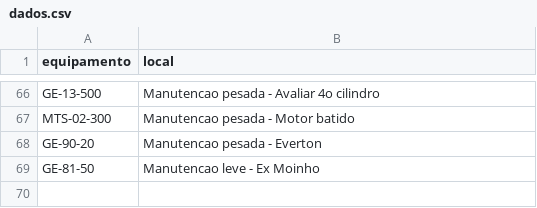
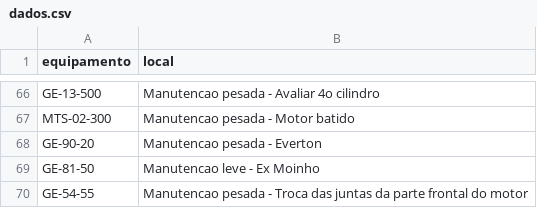
Before and after one commit to milwardarthur-prog/Controle-manuten-o, a CSV file: dados.csv, drawn as a sheet; only a part is shown, gaps mark what is left out.

Commit message:
Add files via upload

```diff
--- a/dados.csv
+++ b/dados.csv
@@ -69 +69,2 @@ GE-90-20,Manutencao pesada - Everton
 GE-81-50,Manutencao leve - Ex Moinho
+GE-54-55,Manutencao pesada - Troca das juntas da parte frontal do motor
```
